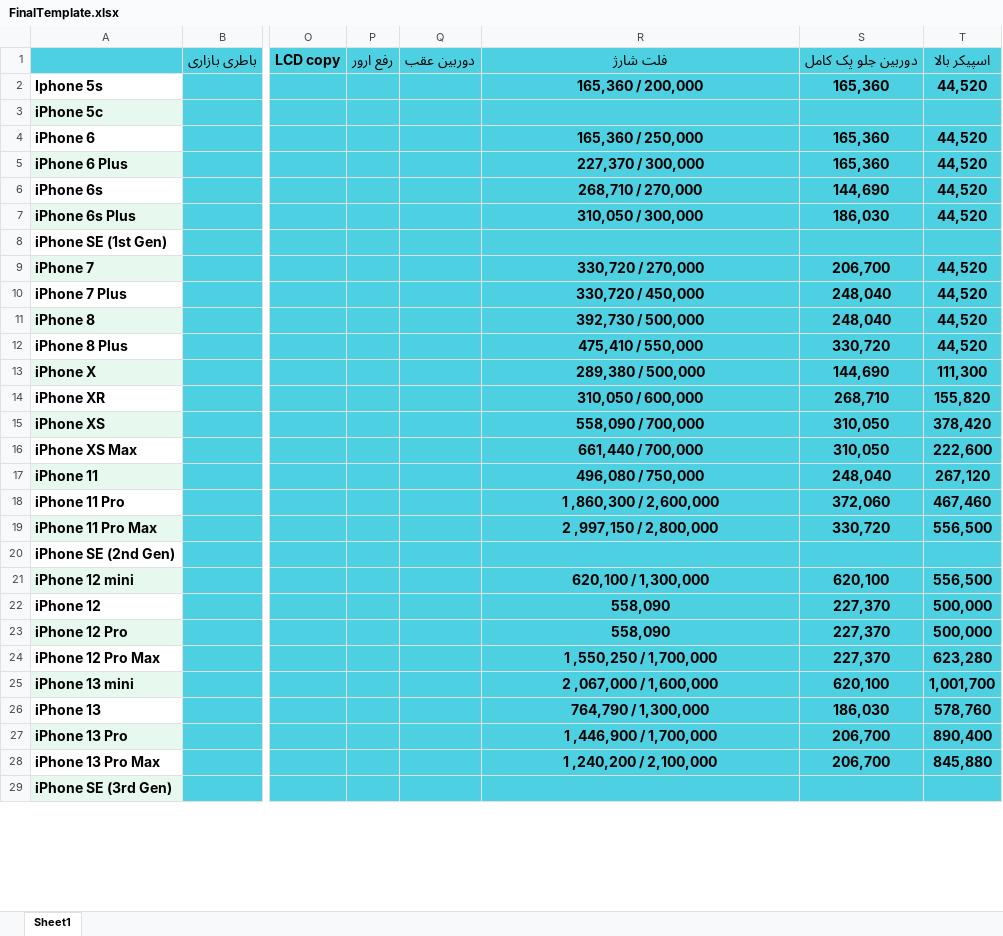
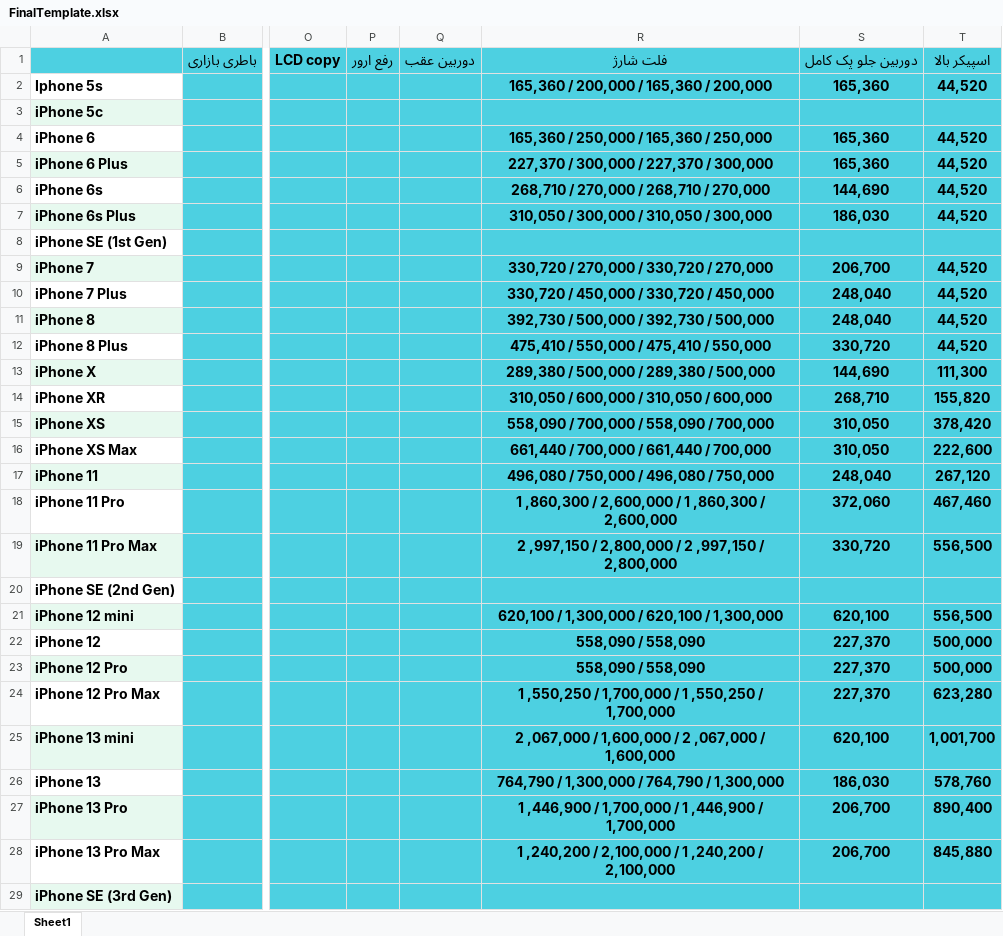
Before and after one commit to sinamalmir/ProductsPriceAgent, an Excel workbook: excel_data/FinalTemplate.xlsx, sheet Sheet1, drawn as a sheet; only a part is shown, gaps mark what is left out; values as stored, in another font and other column widths than the file's, no borders; table styles not drawn; the diff covers the shown part only; the diff names each change by its address in the sheet, - before the commit and + after, or states it on an @@ line.

```diff
--- a/excel_data/FinalTemplate.xlsx (sheet Sheet1)
+++ b/excel_data/FinalTemplate.xlsx (sheet Sheet1)
-R2: 165,360 / 200,000
+R2: 165,360 / 200,000 / 165,360 / 200,000
-R4: 165,360 / 250,000
+R4: 165,360 / 250,000 / 165,360 / 250,000
-R5: 227,370 / 300,000
+R5: 227,370 / 300,000 / 227,370 / 300,000
-R6: 268,710 / 270,000
+R6: 268,710 / 270,000 / 268,710 / 270,000
-R7: 310,050 / 300,000
+R7: 310,050 / 300,000 / 310,050 / 300,000
-R9: 330,720 / 270,000
+R9: 330,720 / 270,000 / 330,720 / 270,000
-R10: 330,720 / 450,000
+R10: 330,720 / 450,000 / 330,720 / 450,000
-R11: 392,730 / 500,000
+R11: 392,730 / 500,000 / 392,730 / 500,000
-R12: 475,410 / 550,000
+R12: 475,410 / 550,000 / 475,410 / 550,000
-R13: 289,380 / 500,000
+R13: 289,380 / 500,000 / 289,380 / 500,000
-R14: 310,050 / 600,000
+R14: 310,050 / 600,000 / 310,050 / 600,000
-R15: 558,090 / 700,000
+R15: 558,090 / 700,000 / 558,090 / 700,000
-R16: 661,440 / 700,000
+R16: 661,440 / 700,000 / 661,440 / 700,000
-R17: 496,080 / 750,000
+R17: 496,080 / 750,000 / 496,080 / 750,000
-R18: 1 ,860,300 / 2,600,000
+R18: 1 ,860,300 / 2,600,000 / 1 ,860,300 / 2,600,000
-R19: 2 ,997,150 / 2,800,000
+R19: 2 ,997,150 / 2,800,000 / 2 ,997,150 / 2,800,000
-R21: 620,100 / 1,300,000
+R21: 620,100 / 1,300,000 / 620,100 / 1,300,000
-R22:R23: 558,090
+R22:R23: 558,090 / 558,090
-R24: 1 ,550,250 / 1,700,000
+R24: 1 ,550,250 / 1,700,000 / 1 ,550,250 / 1,700,000
-R25: 2 ,067,000 / 1,600,000
+R25: 2 ,067,000 / 1,600,000 / 2 ,067,000 / 1,600,000
-R26: 764,790 / 1,300,000
+R26: 764,790 / 1,300,000 / 764,790 / 1,300,000
-R27: 1 ,446,900 / 1,700,000
+R27: 1 ,446,900 / 1,700,000 / 1 ,446,900 / 1,700,000
-R28: 1 ,240,200 / 2,100,000
+R28: 1 ,240,200 / 2,100,000 / 1 ,240,200 / 2,100,000
```
Also changed, not shown: 12 edited cells elsewhere in this sheet, converted_excels/Apple_Parts_rayan.xlsx, converted_excels/apple parts NORMAL (1).xlsx, 1 other file.
